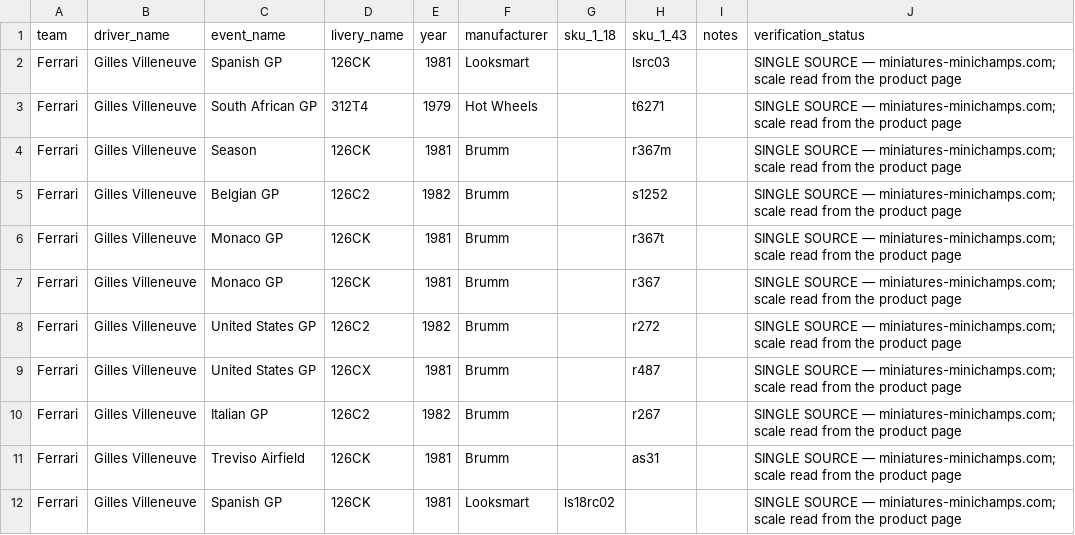
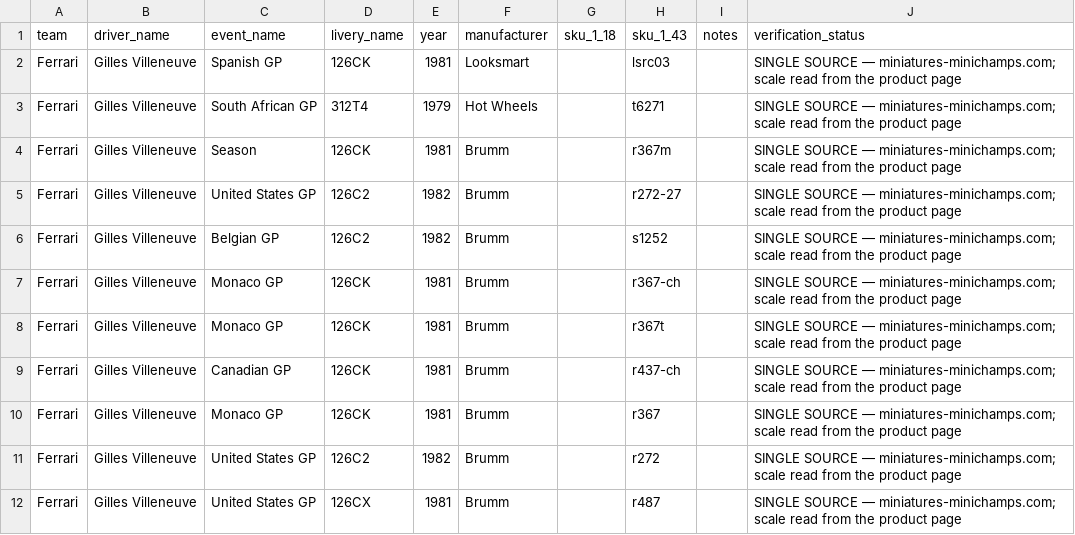
Before and after one commit to LuckyDuckyENG/diecast-online, a CSV file: f1_villeneuve_NEW.csv, drawn as a sheet; only a part is shown; the shorter side is filled out with more unchanged rows; the diff covers the shown part only.

```diff
--- a/f1_villeneuve_NEW.csv
+++ b/f1_villeneuve_NEW.csv
@@ -4,4 +4,7 @@ Ferrari,Gilles Villeneuve,South African GP,312T4,1979,Hot Wheels,,t6271,,SINGLE
 Ferrari,Gilles Villeneuve,Season,126CK,1981,Brumm,,r367m,,SINGLE SOURCE — miniatures-minichamps.com; scale read from the product page
+Ferrari,Gilles Villeneuve,United States GP,126C2,1982,Brumm,,r272-27,,SINGLE SOURCE — miniatures-minichamps.com; scale read from the product page
 Ferrari,Gilles Villeneuve,Belgian GP,126C2,1982,Brumm,,s1252,,SINGLE SOURCE — miniatures-minichamps.com; scale read from the product page
+Ferrari,Gilles Villeneuve,Monaco GP,126CK,1981,Brumm,,r367-ch,,SINGLE SOURCE — miniatures-minichamps.com; scale read from the product page
 Ferrari,Gilles Villeneuve,Monaco GP,126CK,1981,Brumm,,r367t,,SINGLE SOURCE — miniatures-minichamps.com; scale read from the product page
+Ferrari,Gilles Villeneuve,Canadian GP,126CK,1981,Brumm,,r437-ch,,SINGLE SOURCE — miniatures-minichamps.com; scale read from the product page
 Ferrari,Gilles Villeneuve,Monaco GP,126CK,1981,Brumm,,r367,,SINGLE SOURCE — miniatures-minichamps.com; scale read from the product page
```
Also changed, not shown: 17 added rows, 1 removed row and 15 edited cells elsewhere in this file, f1_2022_NEW.csv, f1_lauda_NEW.csv, 2 other files.
